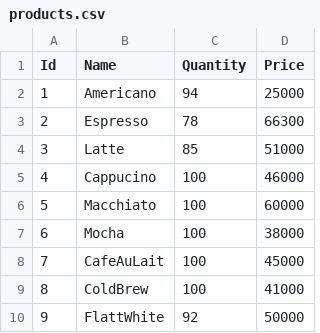
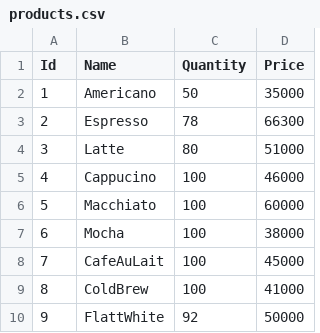
Before and after one commit to AdiMaulana/coffeeshop, a CSV file: products.csv, drawn as a sheet.

```diff
--- a/products.csv
+++ b/products.csv
@@ -1,5 +1,5 @@
 Id|Name|Quantity|Price
-1|Americano|94|25000
+1|Americano|50|35000
 2|Espresso|78|66300
-3|Latte|85|51000
+3|Latte|80|51000
 4|Cappucino|100|46000
```
Also changed, not shown: 5 other files.
